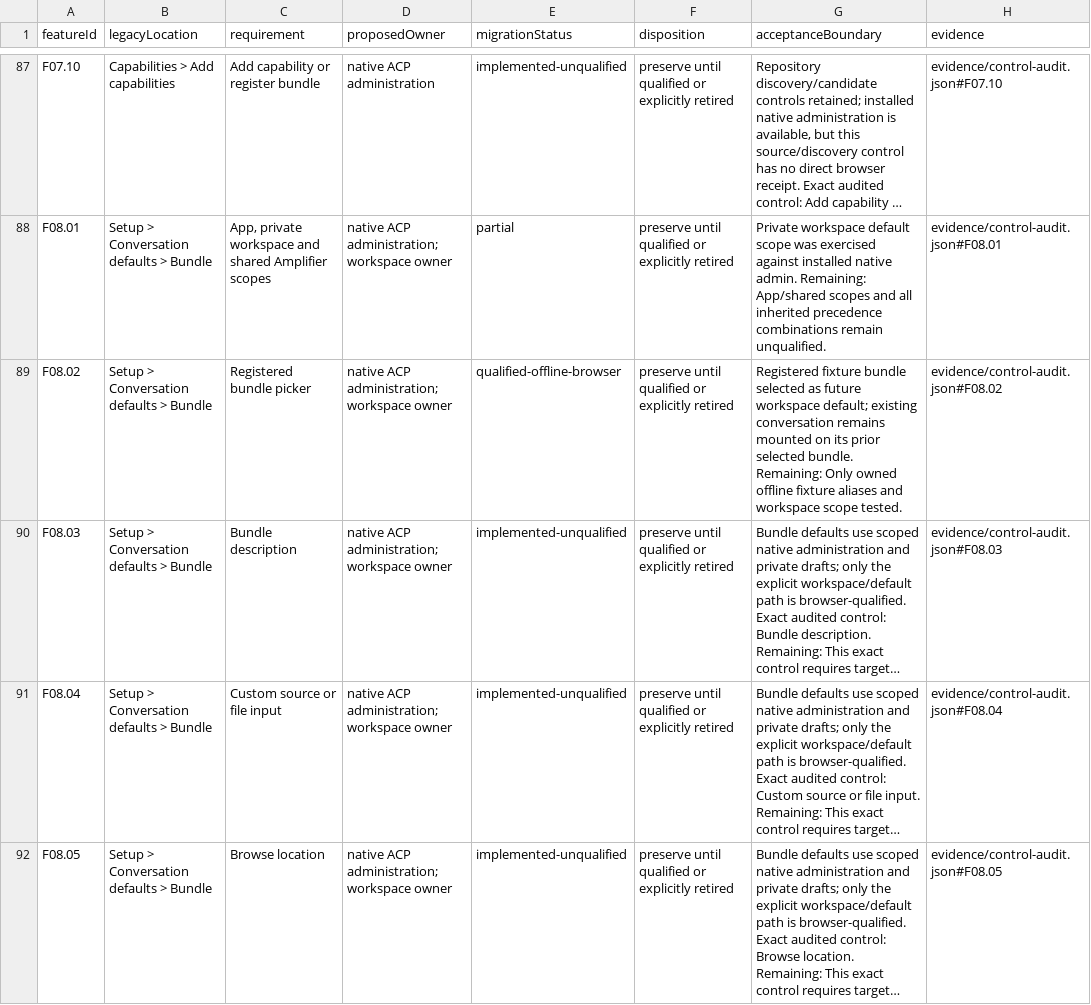
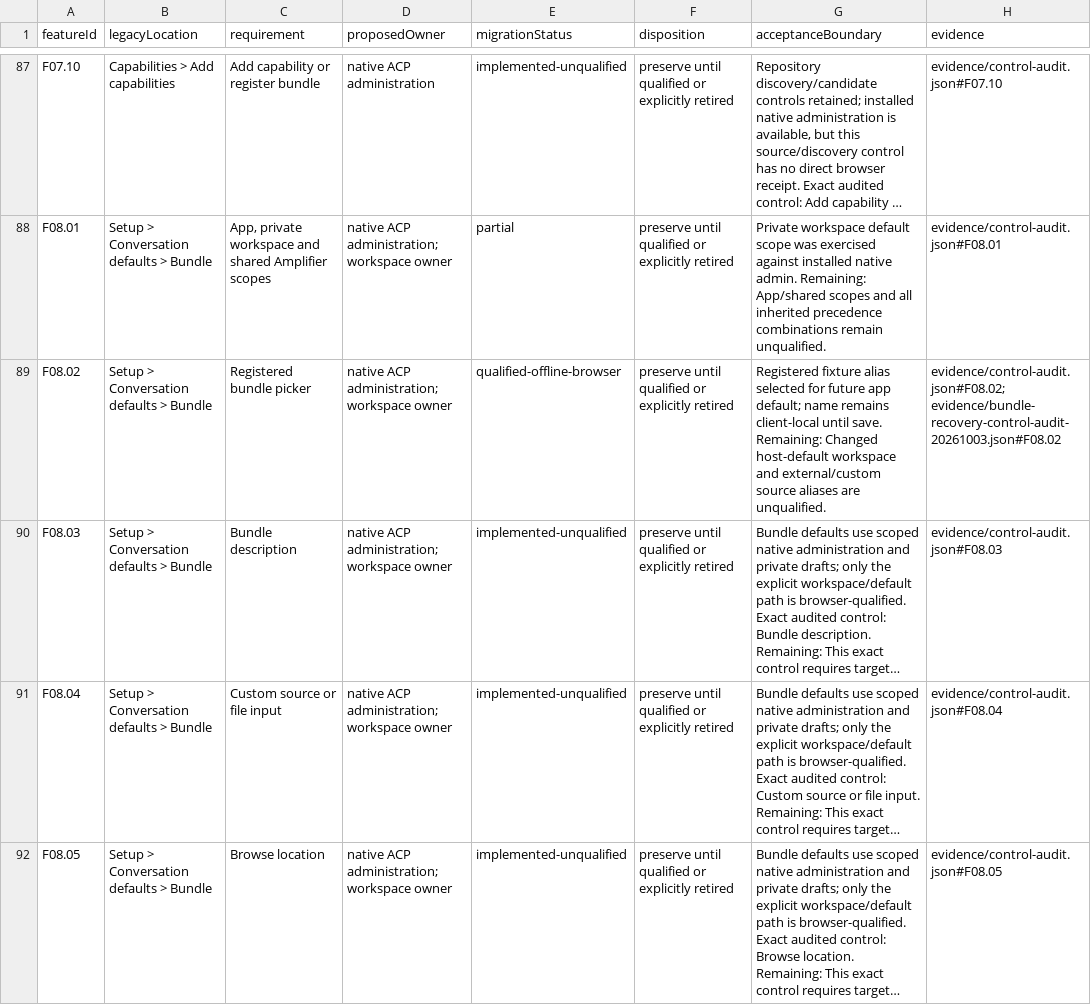
Before and after one commit to microsoft/amplifier-unified, a CSV file: docs/architecture/feature-migration.csv, drawn as a sheet; only a part is shown, gaps mark what is left out; long unchanged cells end in …; the diff covers the shown part only; the diff names each change by its address in the sheet, - before the commit and + after, or states it on an @@ line.

Commit message:
Reconcile qualified controls and independently reviewed repository merges

```diff
--- a/docs/architecture/feature-migration.csv
+++ b/docs/architecture/feature-migration.csv
-G89 (acceptanceBoundary): Registered fixture bundle selected as future workspace default; existing conversation remains mounted on its prior selected bundle. Remaining: Only owned offline fixture aliases and workspace scope tested.
+G89 (acceptanceBoundary): Registered fixture alias selected for future app default; name remains client-local until save. Remaining: Changed host-default workspace and external/custom source aliases are unqualified.
-H89 (evidence): evidence/control-audit.json#F08.02
+H89 (evidence): evidence/control-audit.json#F08.02; evidence/bundle-recovery-control-audit-20261003.json#F08.02
```
Also changed, not shown: 23 edited cells elsewhere in this file, 5 other files.
